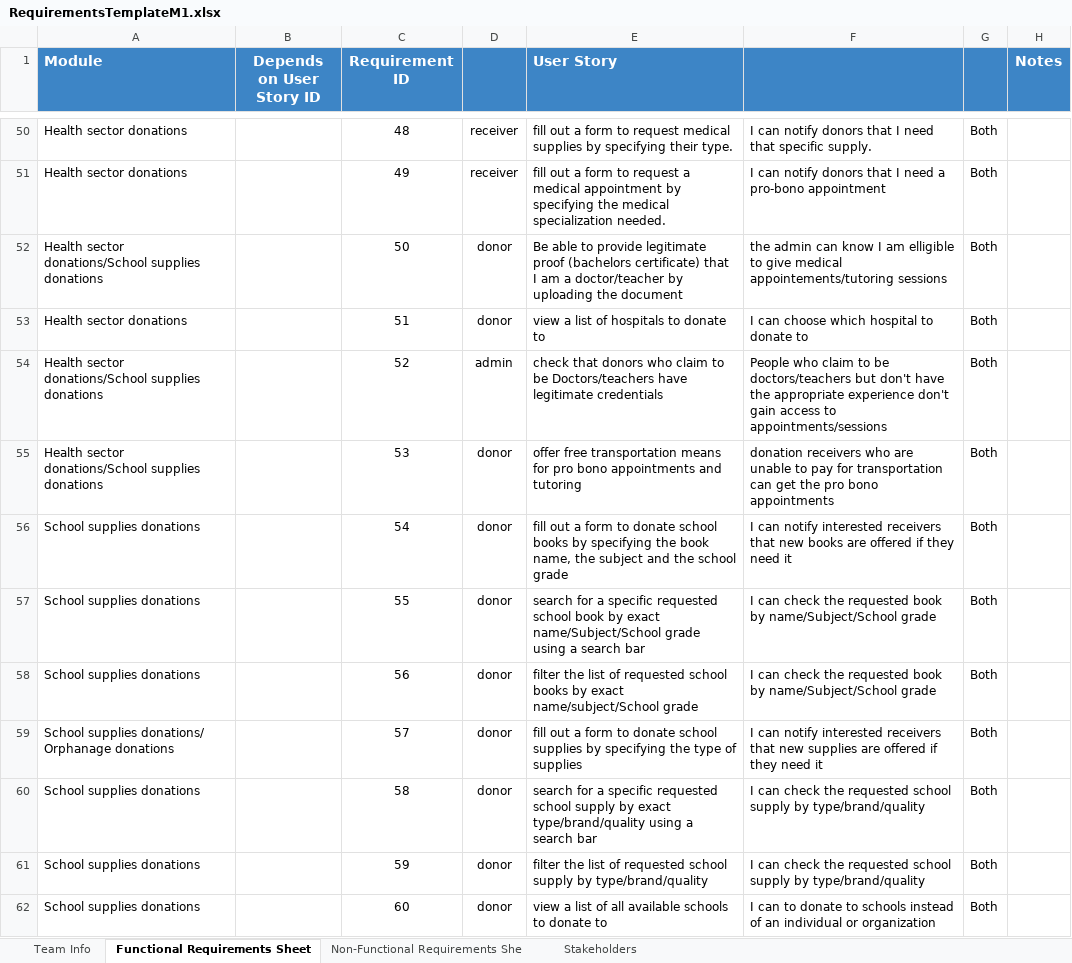
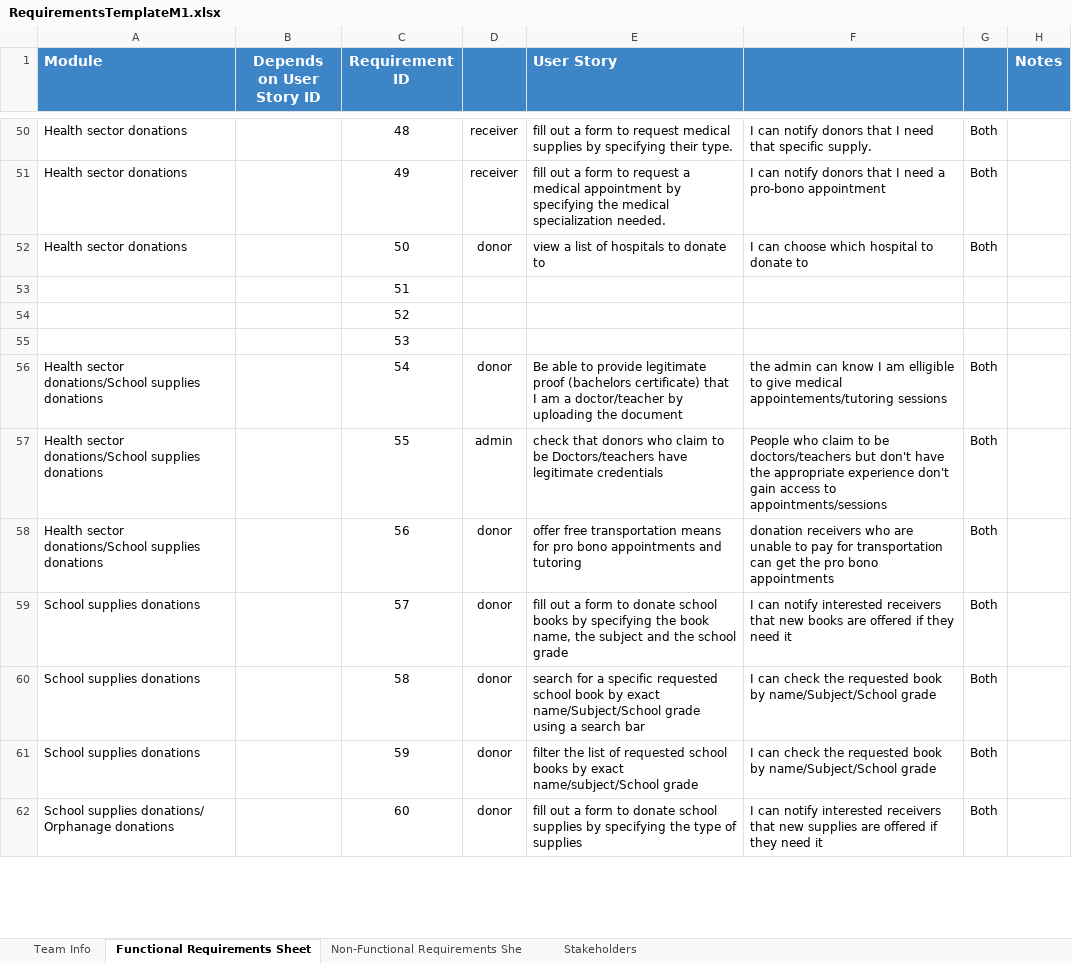
Before and after one commit to Ashez6/ashez, an Excel workbook: RequirementsTemplateM1.xlsx, sheet Functional Requirements Sheet, drawn as a sheet; only a part is shown, gaps mark what is left out; values as stored, in another font and other column widths than the file's, no borders; the diff covers the shown part only; the diff names each change by its address in the sheet, - before the commit and + after, or states it on an @@ line.

Commit message:
Update RequirementsTemplateM1.xlsx
added some empty cells for remaining cells to reach 20 in each module

```diff
--- a/RequirementsTemplateM1.xlsx (sheet Functional Requirements Sheet)
+++ b/RequirementsTemplateM1.xlsx (sheet Functional Requirements Sheet)
-A52 (Module): Health sector donations/School supplies donations
+A52 (Module): Health sector donations
-E52 (User Story): Be able to provide legitimate proof (bachelors certificate) that I am a doctor/teacher by uploading the document
+E52 (User Story): view a list of hospitals to donate to
-F52: the admin can know I am elligible to give medical appointements/tutoring sessions
+F52: I can choose which hospital to donate to
-A53 (Module): Health sector donations
+A53 (Module): (empty)
-D53: donor
+D53: (empty)
-E53 (User Story): view a list of hospitals to donate to
+E53 (User Story): (empty)
-F53: I can choose which hospital to donate to
+F53: (empty)
-G53:G55: Both
+G53:G55: (empty)
-A54:A55 (Module): Health sector donations/School supplies donations
+A54:A55 (Module): (empty)
-D54: admin
+D54: (empty)
-E54 (User Story): check that donors who claim to be Doctors/teachers have legitimate credentials
+E54 (User Story): (empty)
-F54: People who claim to be doctors/teachers but don't have the appropriate experience don't gain access to appointments/sessions
+F54: (empty)
-D55: donor
+D55: (empty)
-E55 (User Story): offer free transportation means for pro bono appointments and tutoring
+E55 (User Story): (empty)
-F55: donation receivers who are unable to pay for transportation can get the pro bono appointments
+F55: (empty)
-A56:A58 (Module): School supplies donations
+A56:A58 (Module): Health sector donations/School supplies donations
-E56 (User Story): fill out a form to donate school books by specifying the book name, the subject and the school grade
+E56 (User Story): Be able to provide legitimate proof (bachelors certificate) that I am a doctor/teacher by uploading the document
-F56: I can notify interested receivers that new books are offered if they need it
+F56: the admin can know I am elligible to give medical appointements/tutoring sessions
-D57: donor
+D57: admin
-E57 (User Story): search for a specific requested school book by exact name/Subject/School grade using a search bar
+E57 (User Story): check that donors who claim to be Doctors/teachers have legitimate credentials
-F57: I can check the requested book by name/Subject/School grade
+F57: People who claim to be doctors/teachers but don't have the appropriate experience don't gain access to appointments/sessions
-E58 (User Story): filter the list of requested school books by exact name/subject/School grade
+E58 (User Story): offer free transportation means for pro bono appointments and tutoring
-F58: I can check the requested book by name/Subject/School grade
+F58: donation receivers who are unable to pay for transportation can get the pro bono appointments
-A59 (Module): School supplies donations/ Orphanage donations
+A59 (Module): School supplies donations
-E59 (User Story): …donate school supplies by specifying the type of supplies
+E59 (User Story): …donate school books by specifying the book name, the subject and the school grade
-F59: …that new supplies are offered…
+F59: …that new books are offered…
-E60 (User Story): …requested school supply by exact type/brand/quality using a…
+E60 (User Story): …requested school book by exact name/Subject/School grade using a…
-F60:F61: …the requested school supply by type/brand/quality
+F60:F61: …the requested book by name/Subject/School grade
-E61 (User Story): …requested school supply by type/brand/quality
+E61 (User Story): …requested school books by exact name/subject/School grade
-A62 (Module): School supplies donations
+A62 (Module): School supplies donations/ Orphanage donations
-E62 (User Story): view a list of all available schools to donate to
+E62 (User Story): fill out a form to donate school supplies by specifying the type of supplies
-F62: I can to donate to schools instead of an individual or organization
+F62: I can notify interested receivers that new supplies are offered if they need it
```
Also changed, not shown: 16 added rows and 231 edited cells elsewhere in this sheet.
